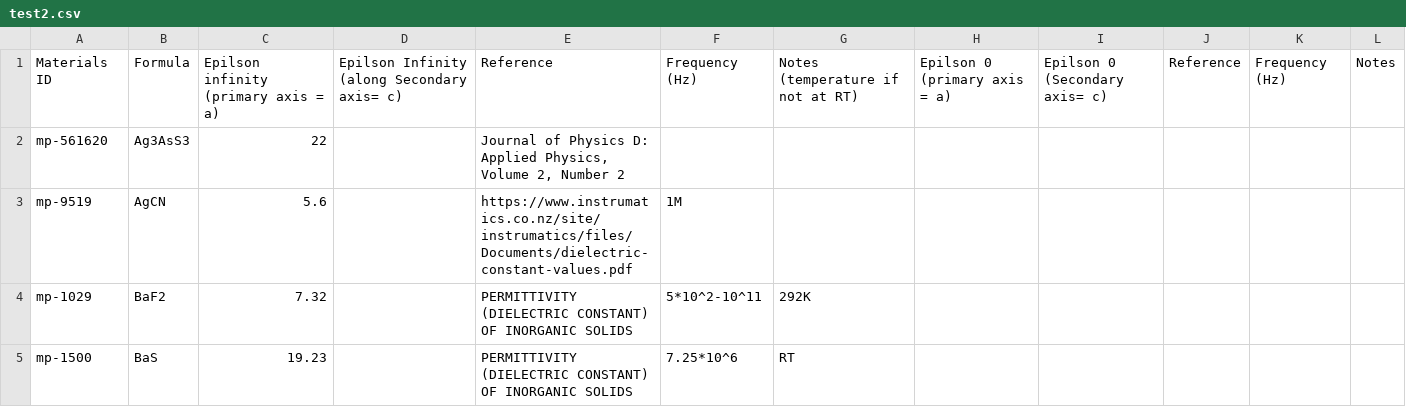
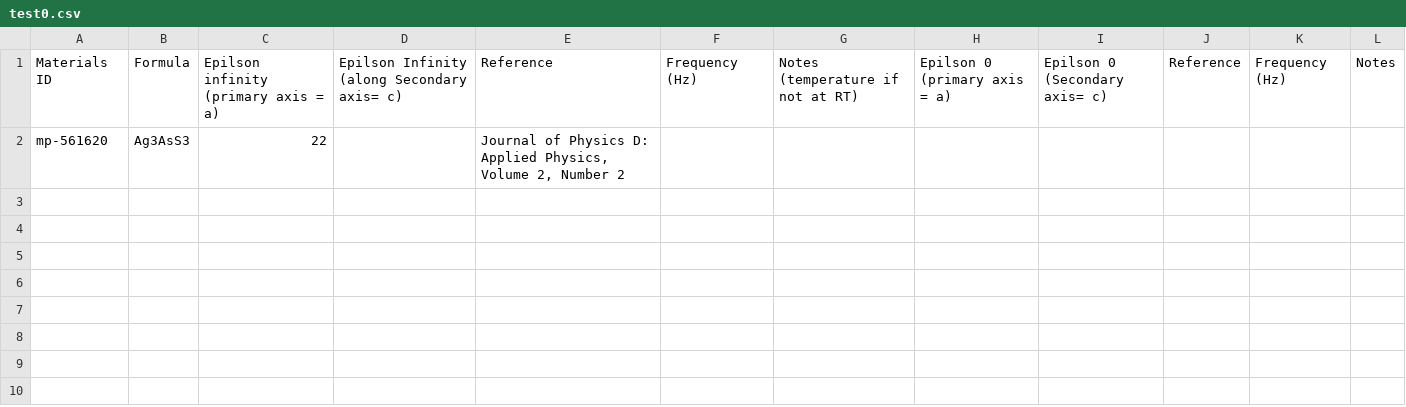
Before and after one commit to zhangruoyao68/MSE395, a CSV file: test0.csv (was test2.csv), drawn as a sheet; the diff names each change by its address in the sheet, - before the commit and + after, or states it on an @@ line.

```diff
--- a/test2.csv
+++ b/test0.csv
-row 3: mp-9519 | AgCN | 5.6 |  | https://www.instrumatics.co.nz/site/instrumatics/files/Documents/dielectric-constant-values.pdf | 1M
-row 4: mp-1029 | BaF2 | 7.32 |  | PERMITTIVITY (DIELECTRIC CONSTANT) OF INORGANIC SOLIDS | 5*10^2-10^11 | 292K
-row 5: mp-1500 | BaS | 19.23 |  | PERMITTIVITY (DIELECTRIC CONSTANT) OF INORGANIC SOLIDS | 7.25*10^6 | RT
```
Also changed, not shown: test.csv, 3 other files.
